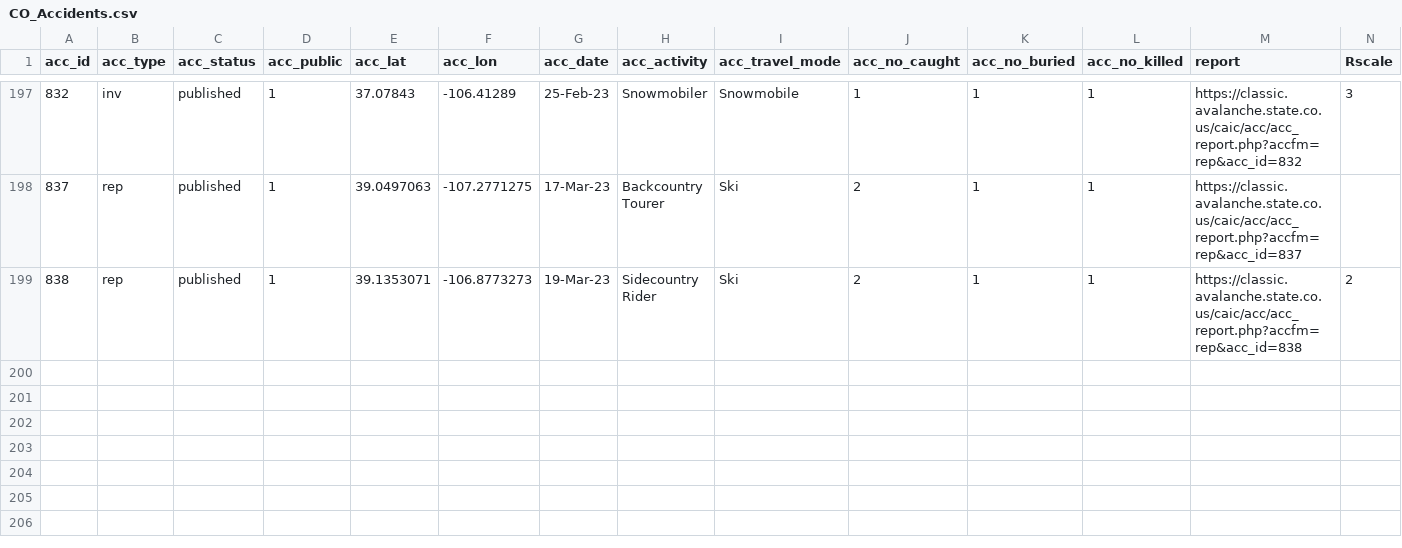
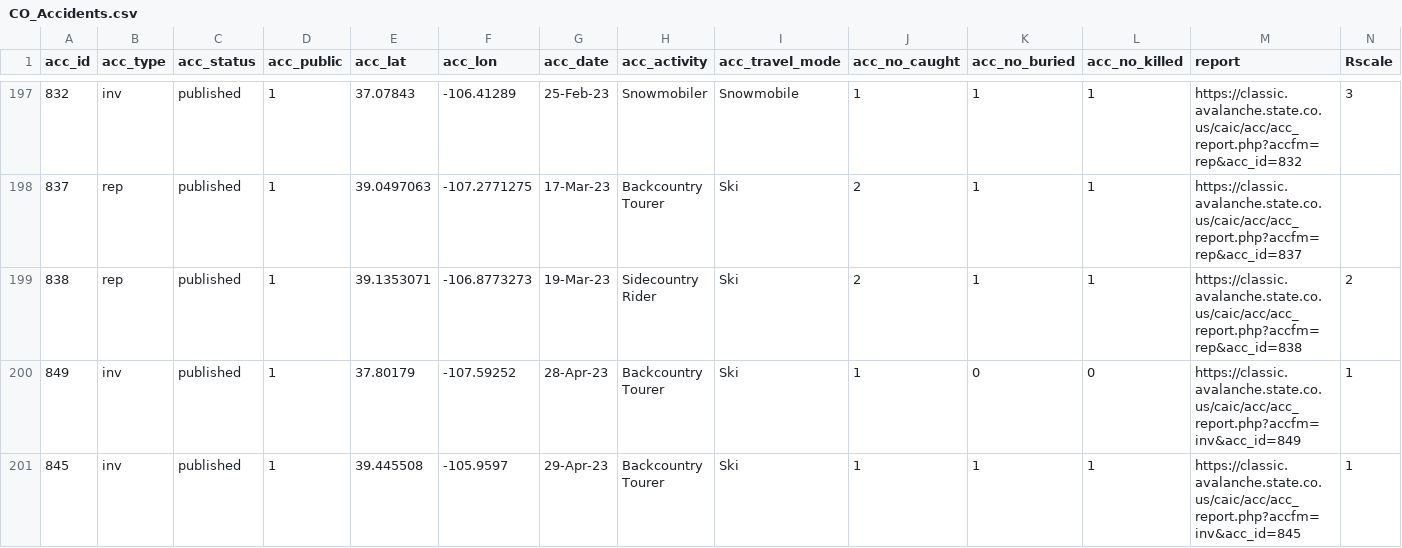
Before and after one commit to dseidlCoMtn/caic_accident, a CSV file: CO_Accidents.csv, drawn as a sheet; only a part is shown, gaps mark what is left out; rows hold the shown columns only; the diff names each change by its address in the sheet, - before the commit and + after, or states it on an @@ line.

Commit message:
Add late April accidents
Add late April accidents

```diff
--- a/CO_Accidents.csv
+++ b/CO_Accidents.csv
+row 200: 849 | inv | published | 1 | 37.80179 | -107.59252 | 28-Apr-23 | Backcountry Tourer | Ski | 1 | 0 | 0 | https://classic.avalanche.state.co.us/caic/acc/acc_report.php?accfm=inv&acc_id=849 | 1
+row 201: 845 | inv | published | 1 | 39.445508 | -105.9597 | 29-Apr-23 | Backcountry Tourer | Ski | 1 | 1 | 1 | https://classic.avalanche.state.co.us/caic/acc/acc_report.php?accfm=inv&acc_id=845 | 1
```
